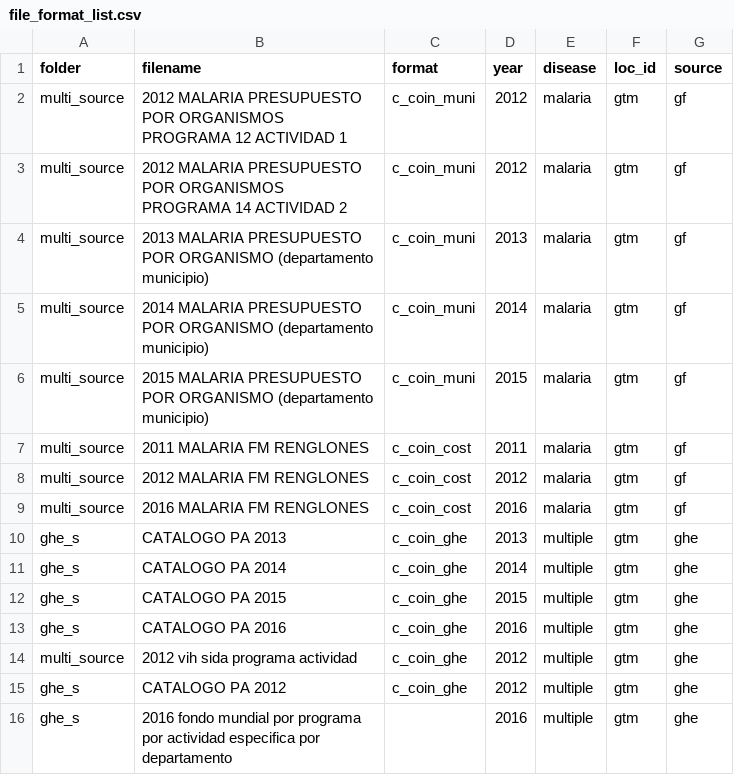
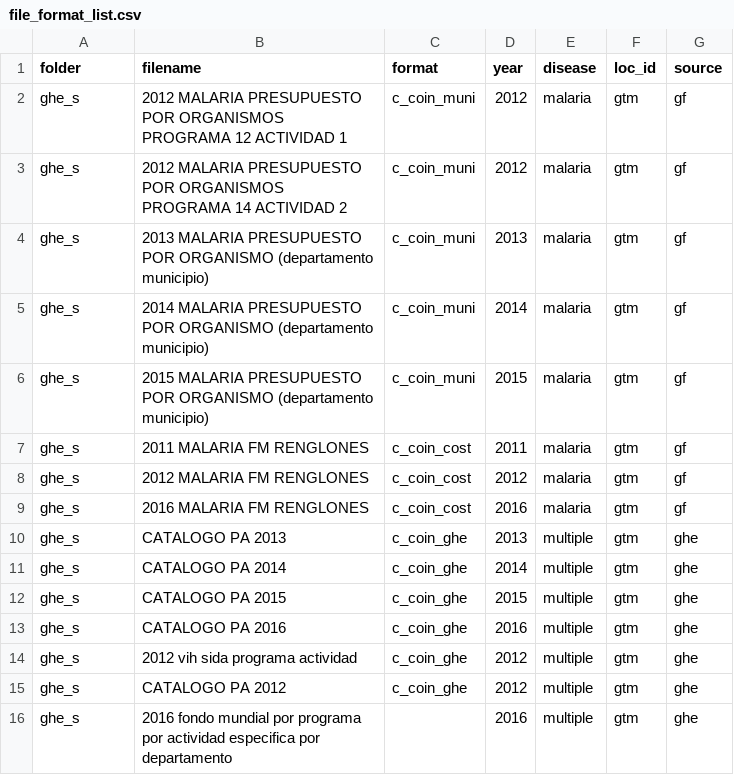
Before and after one commit to ihmeuw/gf, a CSV file: resource_tracking/prep/file_format_list.csv, drawn as a sheet.

Commit message:
fix code to get sicoin disease categories

```diff
--- a/resource_tracking/prep/file_format_list.csv
+++ b/resource_tracking/prep/file_format_list.csv
@@ -1,10 +1,10 @@
 folder,filename,format,year,disease,loc_id,source
-multi_source,2012  MALARIA PRESUPUESTO POR ORGANISMOS PROGRAMA 12 ACTIVIDAD 1,c_coin_muni,2012,malaria,gtm,gf
-multi_source,2012 MALARIA PRESUPUESTO POR ORGANISMOS PROGRAMA 14 ACTIVIDAD 2,c_coin_muni,2012,malaria,gtm,gf
-multi_source,2013 MALARIA PRESUPUESTO POR ORGANISMO (departamento municipio),c_coin_muni,2013,malaria,gtm,gf
-multi_source,2014 MALARIA PRESUPUESTO POR ORGANISMO  (departamento municipio),c_coin_muni,2014,malaria,gtm,gf
-multi_source,2015 MALARIA PRESUPUESTO POR ORGANISMO  (departamento municipio),c_coin_muni,2015,malaria,gtm,gf
-multi_source,2011 MALARIA FM RENGLONES,c_coin_cost,2011,malaria,gtm,gf
-multi_source,2012 MALARIA FM RENGLONES,c_coin_cost,2012,malaria,gtm,gf
-multi_source,2016 MALARIA FM RENGLONES,c_coin_cost,2016,malaria,gtm,gf
+ghe_s,2012  MALARIA PRESUPUESTO POR ORGANISMOS PROGRAMA 12 ACTIVIDAD 1,c_coin_muni,2012,malaria,gtm,gf
+ghe_s,2012 MALARIA PRESUPUESTO POR ORGANISMOS PROGRAMA 14 ACTIVIDAD 2,c_coin_muni,2012,malaria,gtm,gf
+ghe_s,2013 MALARIA PRESUPUESTO POR ORGANISMO (departamento municipio),c_coin_muni,2013,malaria,gtm,gf
+ghe_s,2014 MALARIA PRESUPUESTO POR ORGANISMO  (departamento municipio),c_coin_muni,2014,malaria,gtm,gf
+ghe_s,2015 MALARIA PRESUPUESTO POR ORGANISMO  (departamento municipio),c_coin_muni,2015,malaria,gtm,gf
+ghe_s,2011 MALARIA FM RENGLONES,c_coin_cost,2011,malaria,gtm,gf
+ghe_s,2012 MALARIA FM RENGLONES,c_coin_cost,2012,malaria,gtm,gf
+ghe_s,2016 MALARIA FM RENGLONES,c_coin_cost,2016,malaria,gtm,gf
 ghe_s,CATALOGO PA 2013,c_coin_ghe,2013,multiple,gtm,ghe
@@ -13,3 +13,3 @@ ghe_s,CATALOGO PA 2015,c_coin_ghe,2015,multiple,gtm,ghe
 ghe_s,CATALOGO PA 2016,c_coin_ghe,2016,multiple,gtm,ghe
-multi_source,2012 vih sida programa actividad,c_coin_ghe,2012,multiple,gtm,ghe
+ghe_s,2012 vih sida programa actividad,c_coin_ghe,2012,multiple,gtm,ghe
 ghe_s,CATALOGO PA 2012,c_coin_ghe,2012,multiple,gtm,ghe
```
Also changed, not shown: 6 other files.
